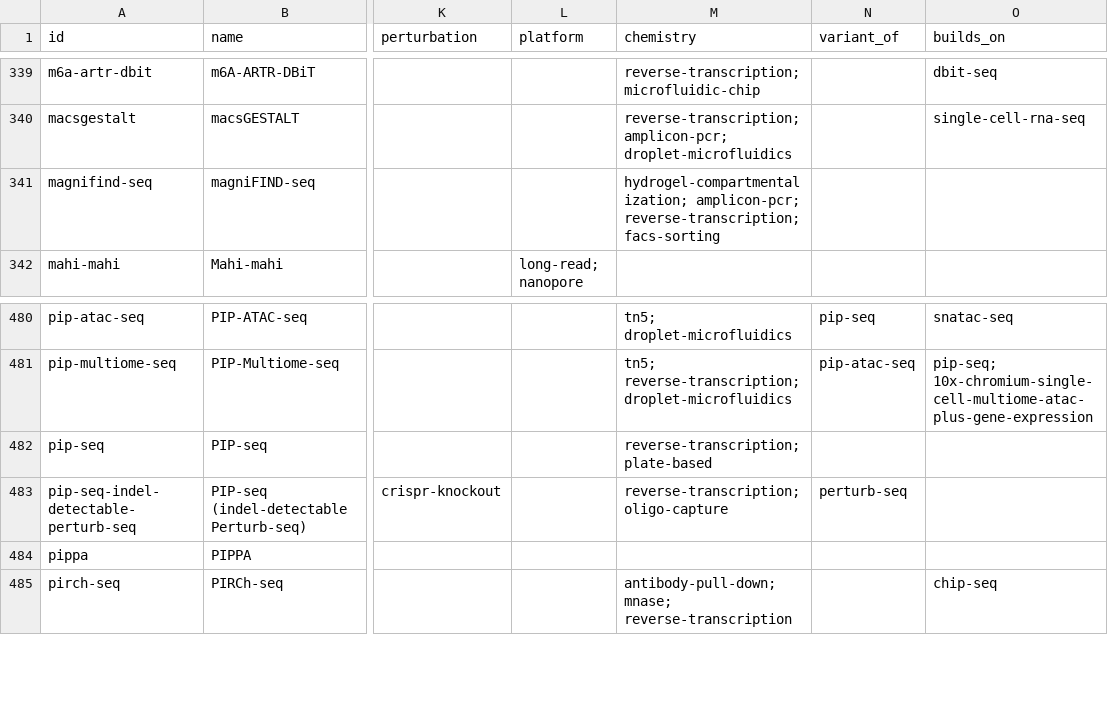
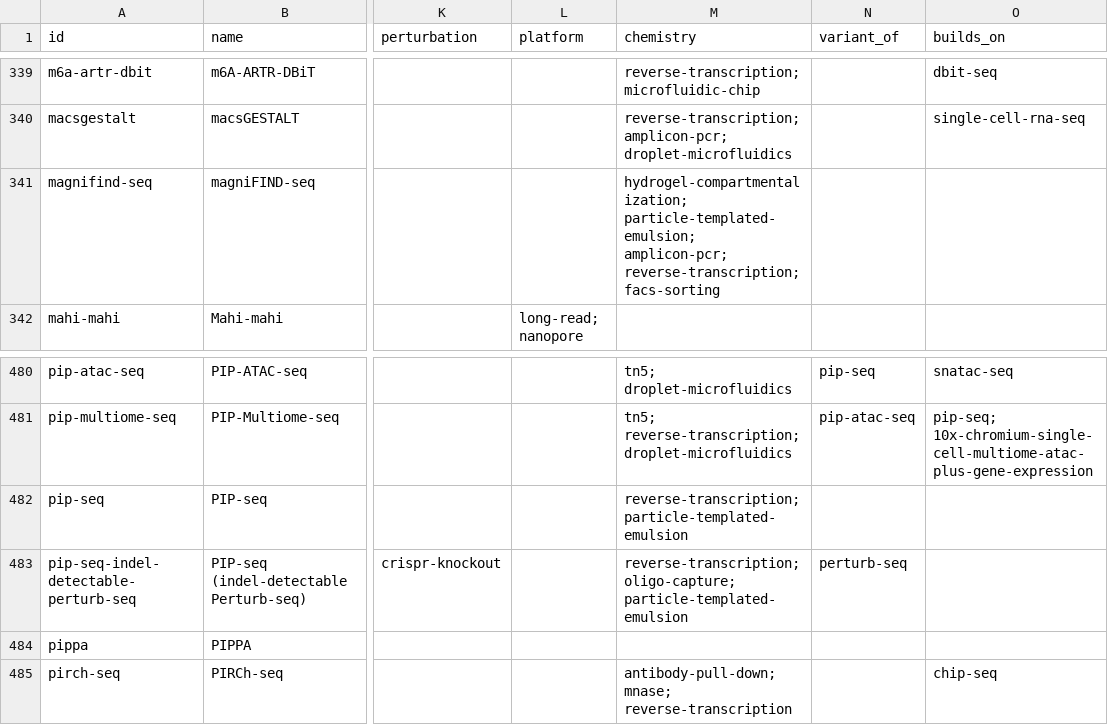
Before and after one commit to RobertT4n/Seq-Browser, a CSV file: docs/methods.csv, drawn as a sheet; only a part is shown, gaps mark what is left out; the diff names each change by its address in the sheet, - before the commit and + after, or states it on an @@ line.

Commit message:
New chemistry tag particle-templated-emulsion; re-tag PIP-seq (was plate-based), indel PIP-seq, magniFIND-seq

```diff
--- a/docs/methods.csv
+++ b/docs/methods.csv
-M341 (chemistry): hydrogel-compartmentalization; amplicon-pcr; reverse-transcription;…
+M341 (chemistry): hydrogel-compartmentalization; particle-templated-emulsion; amplicon-pcr; reverse-transcription;…
-M482 (chemistry): reverse-transcription; plate-based
+M482 (chemistry): reverse-transcription; particle-templated-emulsion
-M483 (chemistry): reverse-transcription; oligo-capture
+M483 (chemistry): reverse-transcription; oligo-capture; particle-templated-emulsion
```
Also changed, not shown: 8 other files.
